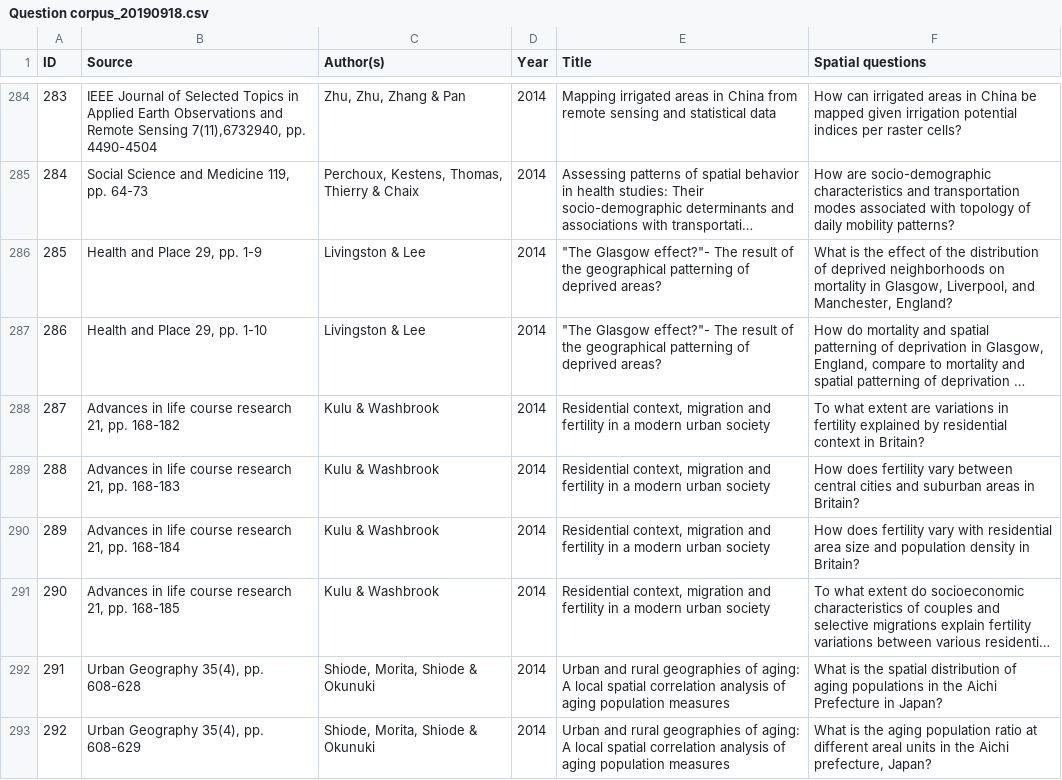
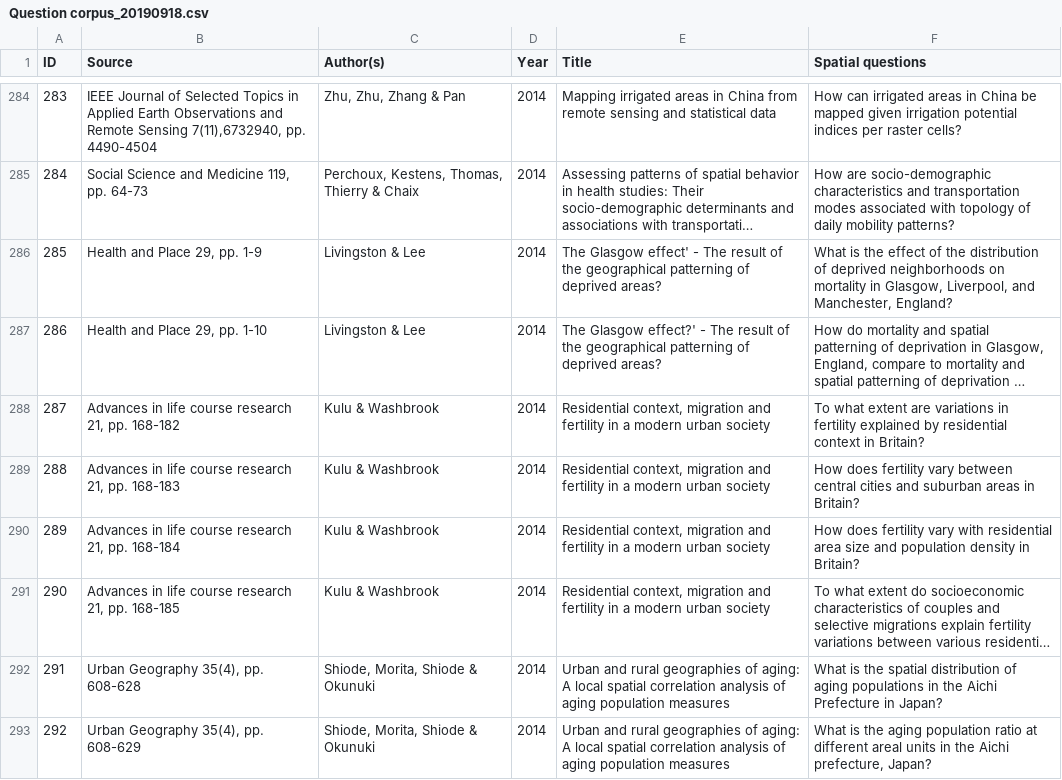
Before and after one commit to quangis/Question-corpus, a CSV file: Question corpus_20190918.csv, drawn as a sheet; only a part is shown, gaps mark what is left out; long unchanged cells end in …; the diff names each change by its address in the sheet, - before the commit and + after, or states it on an @@ line.

Commit message:
Changed double quotes to single quotes

```diff
--- a/Question corpus_20190918.csv
+++ b/Question corpus_20190918.csv
-E286 (Title): "The Glasgow effect?"- The result…
+E286 (Title): The Glasgow effect' - The result…
-E287 (Title): "The Glasgow effect?"- The result…
+E287 (Title): The Glasgow effect?' - The result…
```
